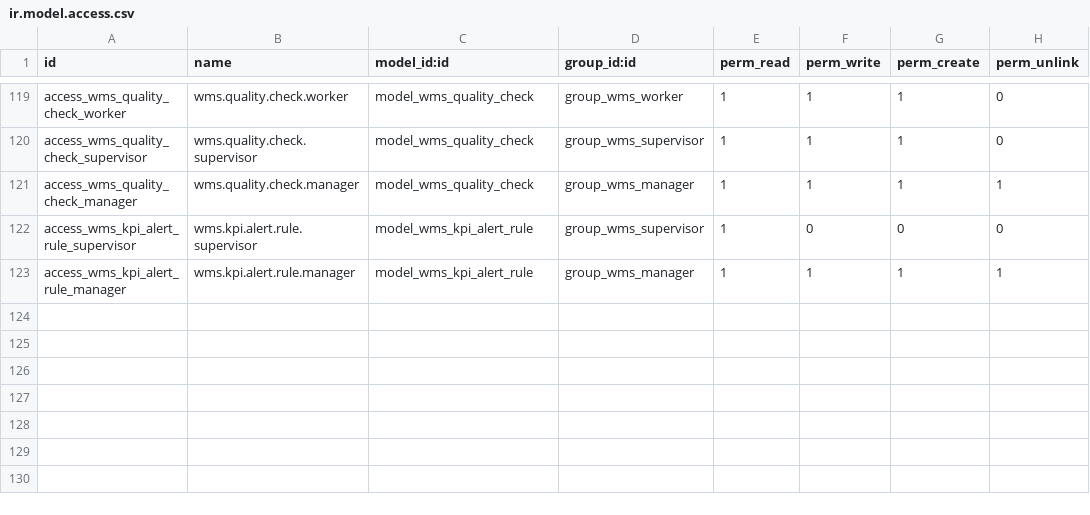
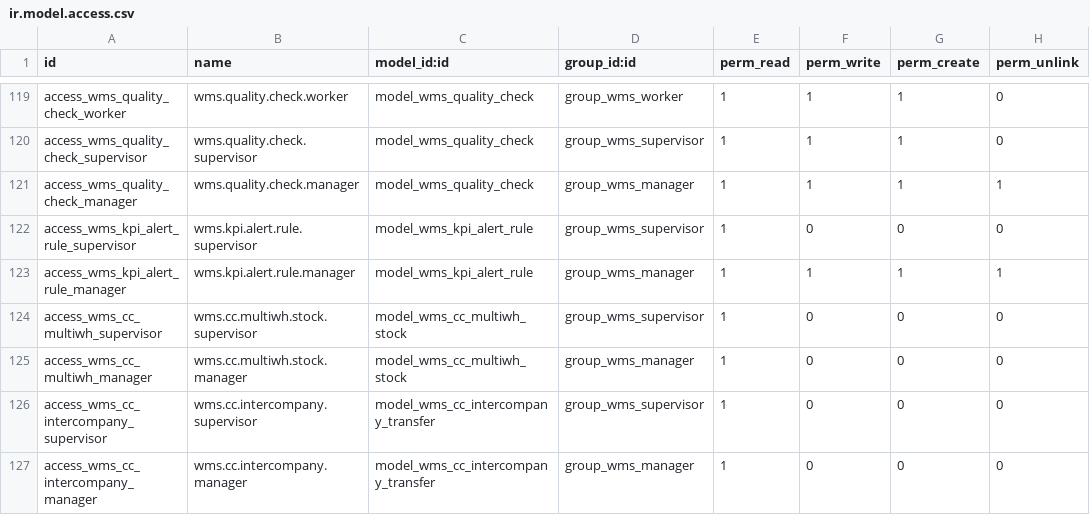
Before and after one commit to samuny2329/kob-wms-addon, a CSV file: security/ir.model.access.csv, drawn as a sheet; only a part is shown, gaps mark what is left out; the diff names each change by its address in the sheet, - before the commit and + after, or states it on an @@ line.

```diff
--- a/security/ir.model.access.csv
+++ b/security/ir.model.access.csv
+row 124: access_wms_cc_multiwh_supervisor | wms.cc.multiwh.stock.supervisor | model_wms_cc_multiwh_stock | group_wms_supervisor | 1 | 0 | 0 | 0
+row 125: access_wms_cc_multiwh_manager | wms.cc.multiwh.stock.manager | model_wms_cc_multiwh_stock | group_wms_manager | 1 | 0 | 0 | 0
+row 126: access_wms_cc_intercompany_supervisor | wms.cc.intercompany.supervisor | model_wms_cc_intercompany_transfer | group_wms_supervisor | 1 | 0 | 0 | 0
+row 127: access_wms_cc_intercompany_manager | wms.cc.intercompany.manager | model_wms_cc_intercompany_transfer | group_wms_manager | 1 | 0 | 0 | 0
```
Also changed, not shown: 8 other files.
